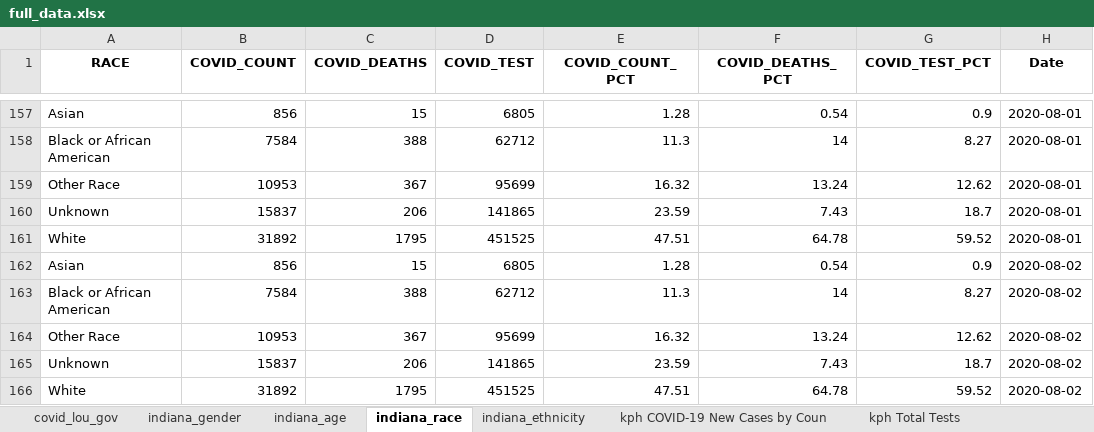
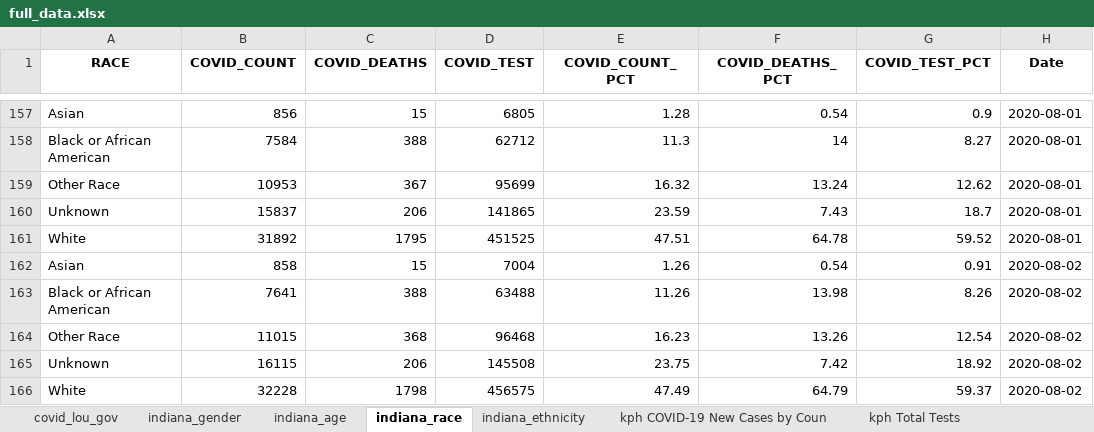
Before and after one commit to edjanalytics/covid-sot-data, an Excel workbook: full_data.xlsx, sheet indiana_race, drawn as a sheet; only a part is shown, gaps mark what is left out; values as stored, in another font and other column widths than the file's, no borders; removed rows and columns are numbered as before the commit, all else as after; the diff names each change by its address in the sheet, - before the commit and + after, or states it on an @@ line.

```diff
--- a/full_data.xlsx (sheet indiana_race)
+++ b/full_data.xlsx (sheet indiana_race)
-B162 (COVID_COUNT): 856
+B162 (COVID_COUNT): 858
-D162 (COVID_TEST): 6805
+D162 (COVID_TEST): 7004
-E162 (COVID_COUNT_PCT): 1.28
+E162 (COVID_COUNT_PCT): 1.26
-G162 (COVID_TEST_PCT): 0.9
+G162 (COVID_TEST_PCT): 0.91
-B163 (COVID_COUNT): 7584
+B163 (COVID_COUNT): 7641
-D163 (COVID_TEST): 62712
+D163 (COVID_TEST): 63488
-E163 (COVID_COUNT_PCT): 11.3
+E163 (COVID_COUNT_PCT): 11.26
-F163 (COVID_DEATHS_PCT): 14
+F163 (COVID_DEATHS_PCT): 13.98
-G163 (COVID_TEST_PCT): 8.27
+G163 (COVID_TEST_PCT): 8.26
-row 164: Other Race | 10953 | 367 | 95699 | 16.32 | 13.24 | 12.62 | 2020-08-02
+row 164: Other Race | 11015 | 368 | 96468 | 16.23 | 13.26 | 12.54 | 2020-08-02
-B165 (COVID_COUNT): 15837
+B165 (COVID_COUNT): 16115
-D165 (COVID_TEST): 141865
+D165 (COVID_TEST): 145508
-E165 (COVID_COUNT_PCT): 23.59
+E165 (COVID_COUNT_PCT): 23.75
-F165 (COVID_DEATHS_PCT): 7.43
+F165 (COVID_DEATHS_PCT): 7.42
-G165 (COVID_TEST_PCT): 18.7
+G165 (COVID_TEST_PCT): 18.92
-row 166: White | 31892 | 1795 | 451525 | 47.51 | 64.78 | 59.52 | 2020-08-02
+row 166: White | 32228 | 1798 | 456575 | 47.49 | 64.79 | 59.37 | 2020-08-02
```
Also changed, not shown: sheet indiana_age, sheet indiana_ethnicity, sheet indiana_gender.
